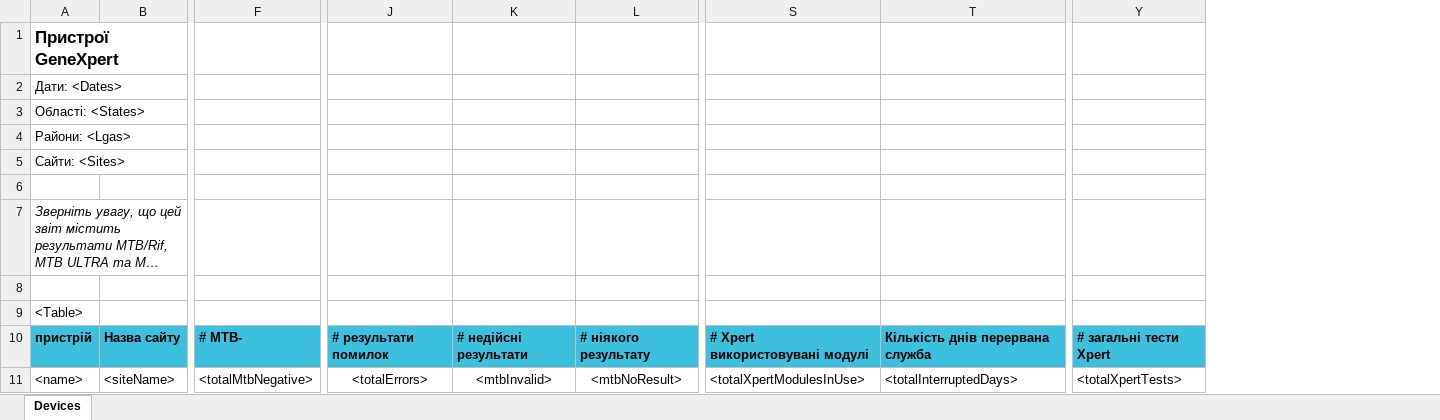
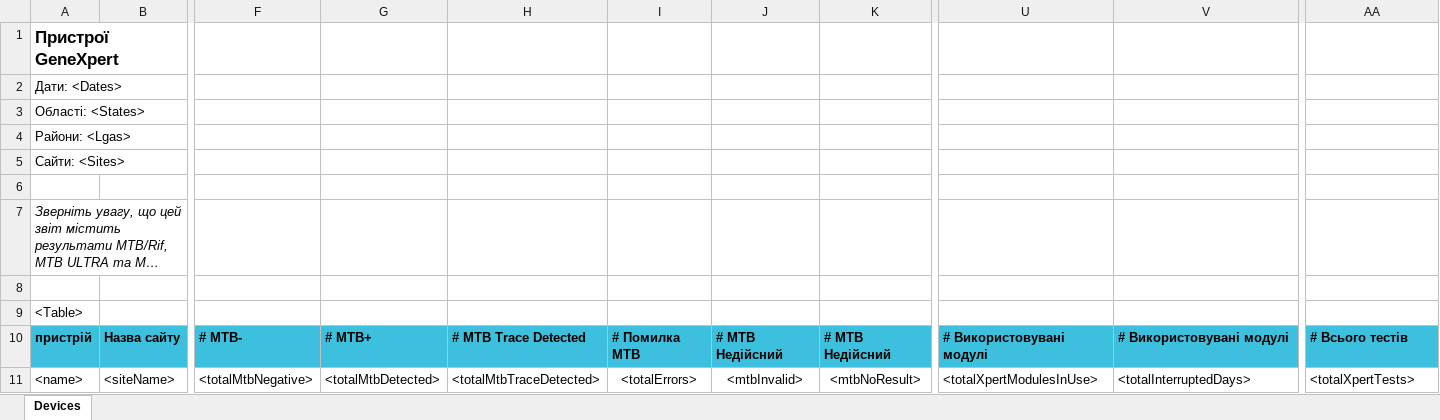
Before and after one commit to RahatSaqib/aspect, an Excel workbook: api/templates/device_report/uk.xlsx, sheet Devices, drawn as a sheet; only a part is shown, gaps mark what is left out; long unchanged cells end in …; values as stored, in another font and other column widths than the file's, no borders; removed rows and columns are numbered as before the commit, all else as after; ↵ is a line break in a cell; the diff names each change by its address in the sheet, - before the commit and + after, or states it on an @@ line.

```diff
--- a/api/templates/device_report/uk.xlsx (sheet Devices)
+++ b/api/templates/device_report/uk.xlsx (sheet Devices)
+column G, rows 10-11: # MTB+ | <totalMtbDetected>
+column H, rows 10-11: # MTB Trace Detected | <totalMtbTraceDetected>
+column I, rows 10-11: # Помилка MTB | <totalErrors>
+column J, rows 10-11: # MTB Недійсний | <mtbInvalid>
+column K, rows 10-11: # MTB Недійсний | <mtbNoResult>
-column J, rows 10-11: # результати помилок | <totalErrors>
-column K, rows 10-11: # недійсні результати | <mtbInvalid>
-column L, rows 10-11: # ніякого результату | <mtbNoResult>
-U10: # Xpert ↵ використовувані модулі
+U10: # Використовувані модулі
-V10: Кількість днів перервана служба
+V10: # Використовувані модулі
-AA10: # загальні тести Xpert
+AA10: # Всього тестів
```
Also changed, not shown: formulas that keep their value, api/templates/device_report/en.xlsx, api/templates/device_report/es.xlsx, 1 other file.
